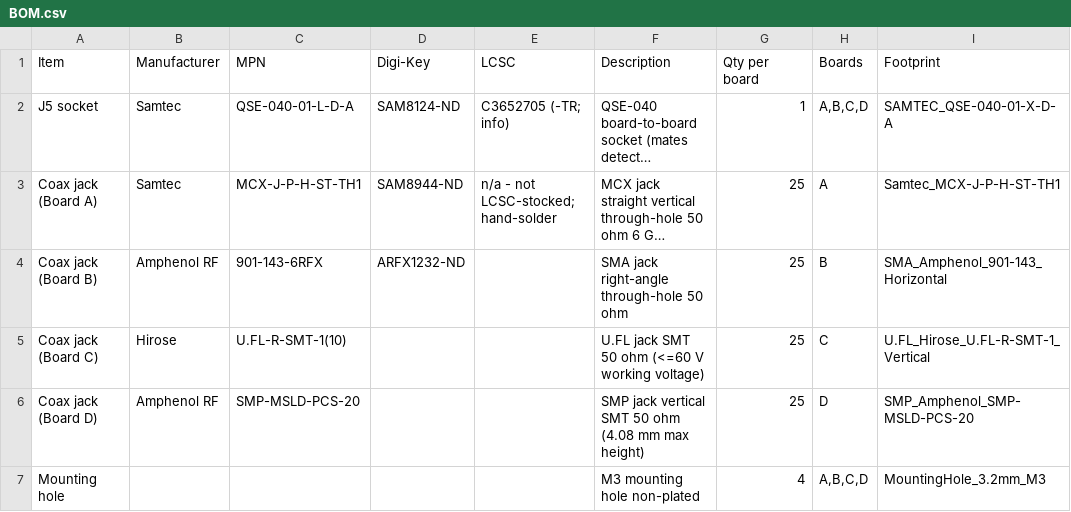
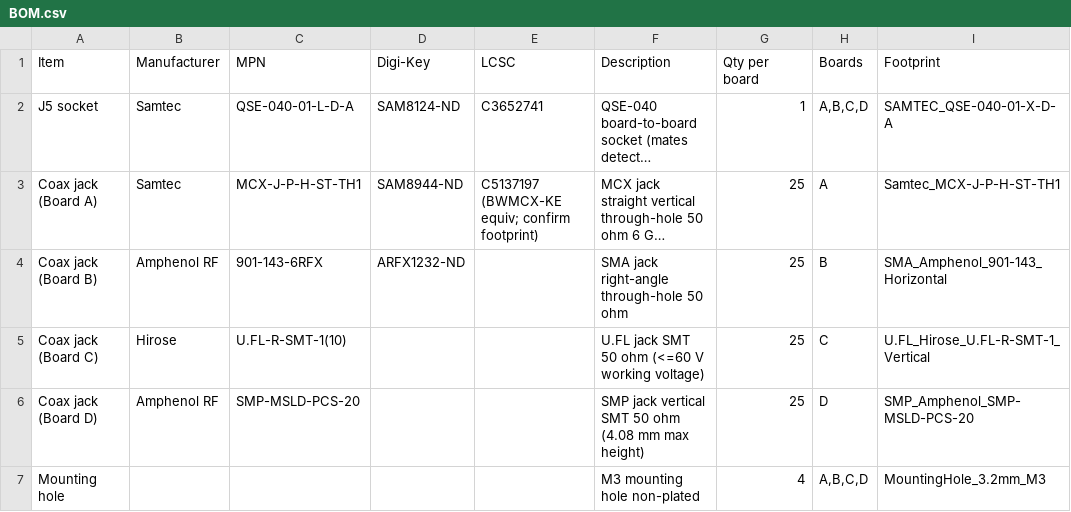
Before and after one commit to Brunner-neutrino-lab/ets-breakout, a CSV file: docs/BOM.csv, drawn as a sheet; only a part is shown; long unchanged cells end in …; the diff names each change by its address in the sheet, - before the commit and + after, or states it on an @@ line.

```diff
--- a/docs/BOM.csv
+++ b/docs/BOM.csv
-E2 (LCSC): C3652705 (-TR; info)
+E2 (LCSC): C3652741
-E3 (LCSC): n/a - not LCSC-stocked; hand-solder
+E3 (LCSC): C5137197 (BWMCX-KE equiv; confirm footprint)
```
Also changed, not shown: boards/board-A-mcx/fab/board-A-mcx-bom.csv, 7 other files.
